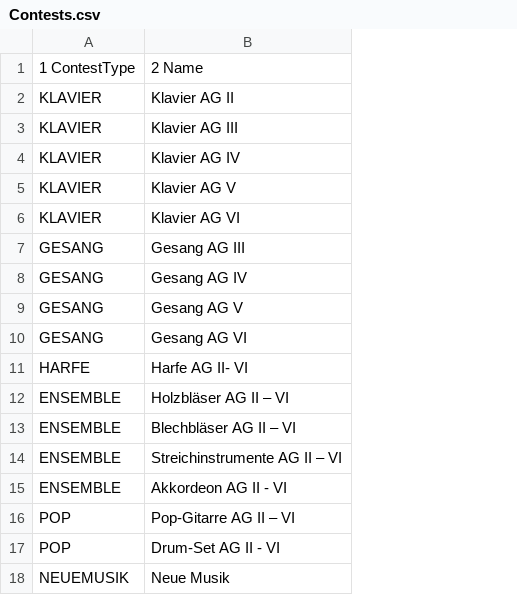
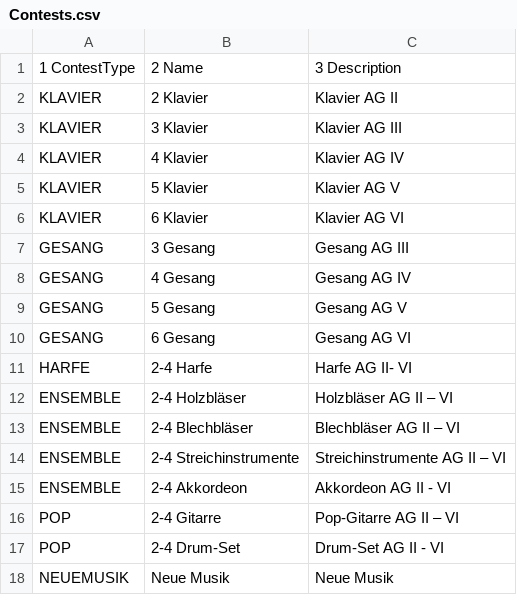
Before and after one commit to free-creations/phon, a CSV file: phonDb/CreateDb/src/createdb/resources/Contests.csv, drawn as a sheet; addresses are those after the commit; the diff names each change by its address in the sheet, - before the commit and + after, or states it on an @@ line.

```diff
--- a/phonDb/CreateDb/src/createdb/resources/Contests.csv
+++ b/phonDb/CreateDb/src/createdb/resources/Contests.csv
+column B, rows 1-18: 2 Name | 2 Klavier | 3 Klavier | 4 Klavier | 5 Klavier | 6 Klavier | 3 Gesang | 4 Gesang | 5 Gesang | 6 Gesang | 2-4 Harfe | 2-4 Holzbläser | 2-4 Blechbläser | 2-4 Streichinstrumente | 2-4 Akkordeon | 2-4 Gitarre | 2-4 Drum-Set | Neue Musik
-C1: 2 Name
+C1: 3 Description
```
Also changed, not shown: 2 other files.
